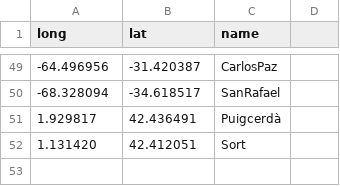
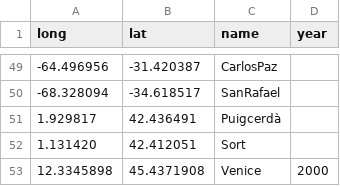
Before and after one commit to acasquete/acasquete.github.io, a CSV file: _data/cities.csv, drawn as a sheet; only a part is shown, gaps mark what is left out; the diff names each change by its address in the sheet, - before the commit and + after, or states it on an @@ line.

Commit message:
Update cities.csv

```diff
--- a/_data/cities.csv
+++ b/_data/cities.csv
-D1: (empty)
+D1: year
+row 53: 12.3345898 | 45.4371908 | Venice | 2000
```
